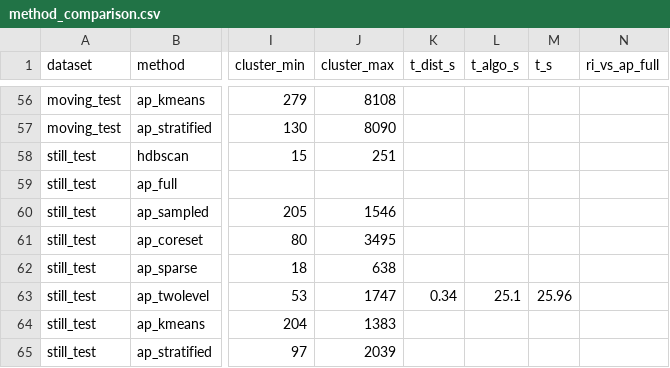
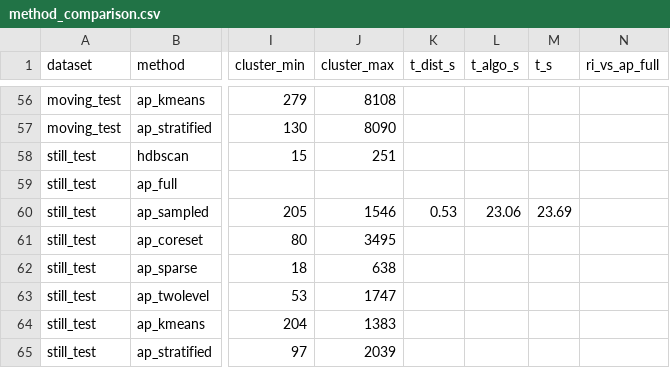
Before and after one commit to Ganglia-Guardian/behavioral-clustering-pipeline, a CSV file: results/method_comparison.csv, drawn as a sheet; only a part is shown, gaps mark what is left out; the diff covers the shown part only; the diff names each change by its address in the sheet, - before the commit and + after, or states it on an @@ line.

```diff
--- a/results/method_comparison.csv
+++ b/results/method_comparison.csv
-K60 (t_dist_s): (empty)
+K60 (t_dist_s): 0.53
-L60 (t_algo_s): (empty)
+L60 (t_algo_s): 23.06
-M60 (t_s): (empty)
+M60 (t_s): 23.69
-K63 (t_dist_s): 0.34
+K63 (t_dist_s): (empty)
-L63 (t_algo_s): 25.1
+L63 (t_algo_s): (empty)
-M63 (t_s): 25.96
+M63 (t_s): (empty)
```
Also changed, not shown: 40 edited cells elsewhere in this file, 17 other files.
